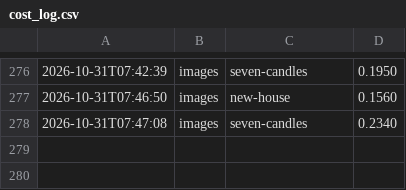
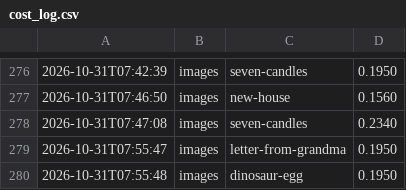
Before and after one commit to Strat84/Storybloom, a CSV file: research/cost_log.csv, drawn as a sheet; only a part is shown, gaps mark what is left out.

```diff
--- a/research/cost_log.csv
+++ b/research/cost_log.csv
@@ -278 +278,3 @@
 2026-10-31T07:47:08,images,seven-candles,0.2340
+2026-10-31T07:55:47,images,letter-from-grandma,0.1950
+2026-10-31T07:55:48,images,dinosaur-egg,0.1950
```
Also changed, not shown: 8 other files.
